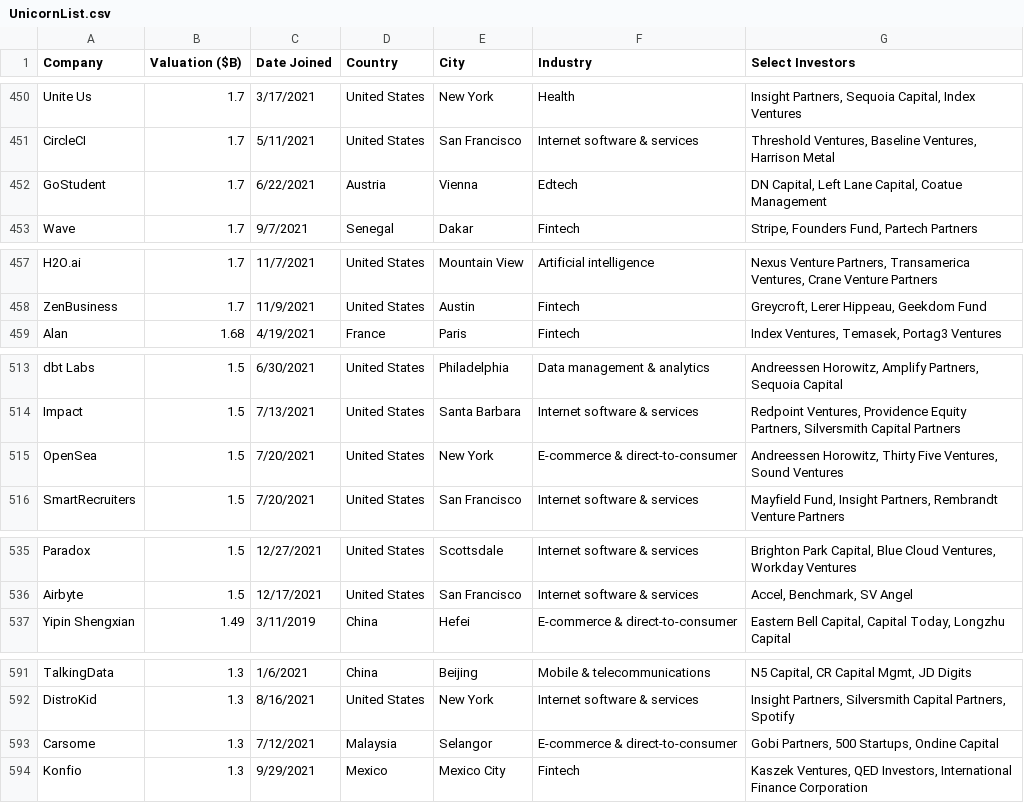
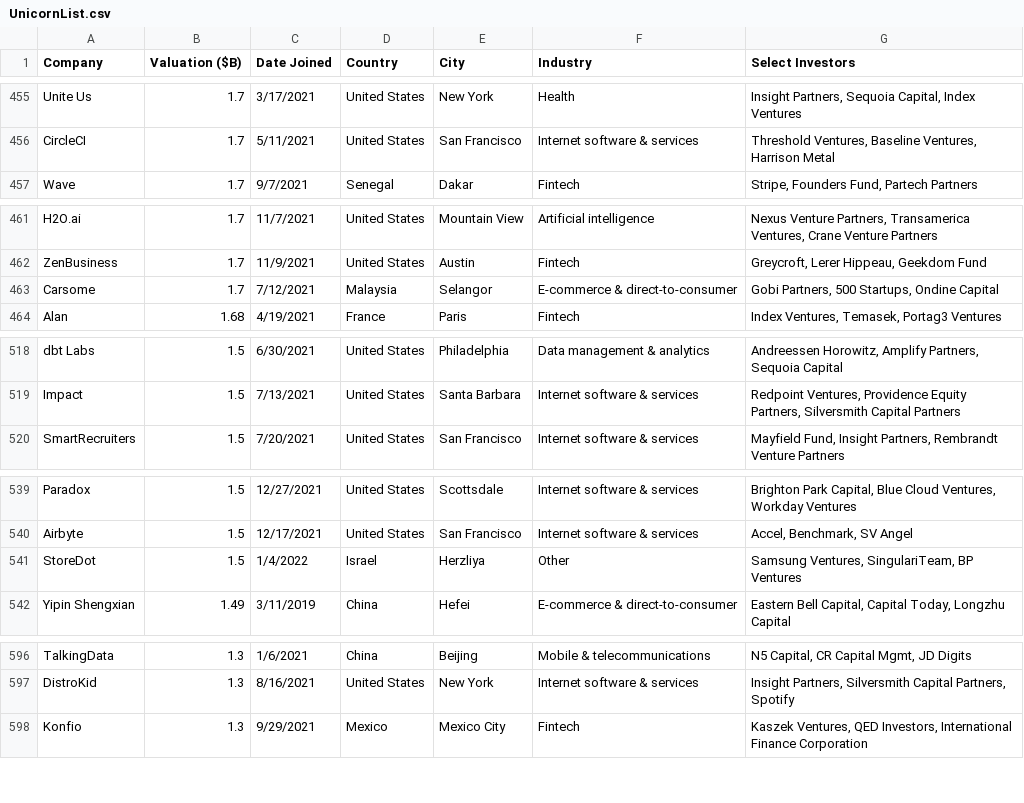
Before and after one commit to Hiromisa/unicorn-autoscrape, a CSV file: UnicornList.csv, drawn as a sheet; only a part is shown, gaps mark what is left out; removed rows and columns are numbered as before the commit, all else as after; the diff covers the shown part only; the diff names each change by its address in the sheet, - before the commit and + after, or states it on an @@ line.

```diff
--- a/UnicornList.csv
+++ b/UnicornList.csv
-row 452: GoStudent | 1.7 | 6/22/2021 | Austria | Vienna | Edtech | DN Capital, Left Lane Capital, Coatue Management
+row 463: Carsome | 1.7 | 7/12/2021 | Malaysia | Selangor | E-commerce & direct-to-consumer | Gobi Partners, 500 Startups, Ondine Capital
-row 515: OpenSea | 1.5 | 7/20/2021 | United States | New York | E-commerce & direct-to-consumer | Andreessen Horowitz, Thirty Five Ventures, Sound Ventures
+row 541: StoreDot | 1.5 | 1/4/2022 | Israel | Herzliya | Other | Samsung Ventures, SingulariTeam, BP Ventures
-row 593: Carsome | 1.3 | 7/12/2021 | Malaysia | Selangor | E-commerce & direct-to-consumer | Gobi Partners, 500 Startups, Ondine Capital
```
Also changed, not shown: 9 added rows, 4 removed rows and 1 edited cell elsewhere in this file.
